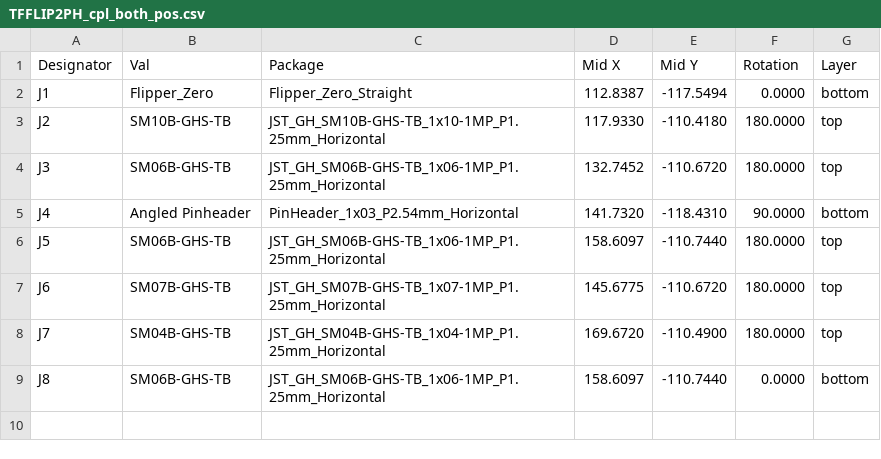
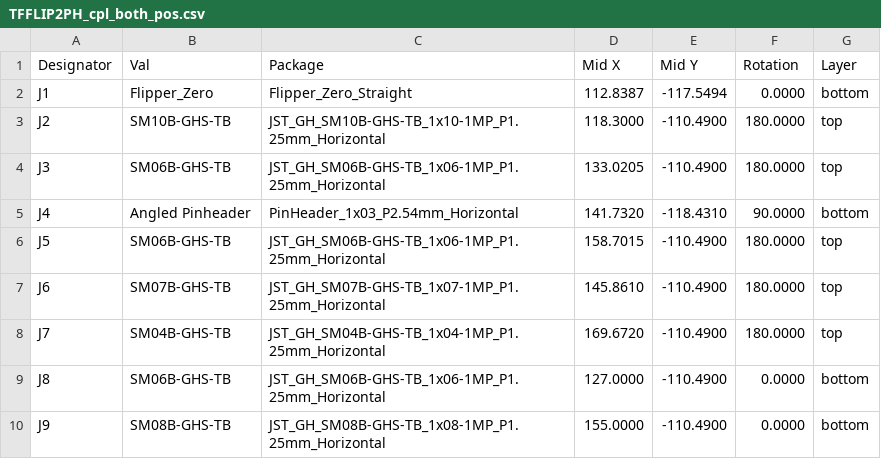
Before and after one commit to ThunderFly-aerospace/TFFLIP2PH, a CSV file: hw/cam_profi/assembly/PnP/TFFLIP2PH_cpl_both_pos.csv, drawn as a sheet.

```diff
--- a/hw/cam_profi/assembly/PnP/TFFLIP2PH_cpl_both_pos.csv
+++ b/hw/cam_profi/assembly/PnP/TFFLIP2PH_cpl_both_pos.csv
@@ -2,8 +2,9 @@ Designator,Val,Package,Mid X,Mid Y,Rotation,Layer
 "J1","Flipper_Zero","Flipper_Zero_Straight",112.8387,-117.5494,0.0000,bottom
-"J2","SM10B-GHS-TB","JST_GH_SM10B-GHS-TB_1x10-1MP_P1.25mm_Horizontal",117.9330,-110.4180,180.0000,top
-"J3","SM06B-GHS-TB","JST_GH_SM06B-GHS-TB_1x06-1MP_P1.25mm_Horizontal",132.7452,-110.6720,180.0000,top
+"J2","SM10B-GHS-TB","JST_GH_SM10B-GHS-TB_1x10-1MP_P1.25mm_Horizontal",118.3000,-110.4900,180.0000,top
+"J3","SM06B-GHS-TB","JST_GH_SM06B-GHS-TB_1x06-1MP_P1.25mm_Horizontal",133.0205,-110.4900,180.0000,top
 "J4","Angled Pinheader","PinHeader_1x03_P2.54mm_Horizontal",141.7320,-118.4310,90.0000,bottom
-"J5","SM06B-GHS-TB","JST_GH_SM06B-GHS-TB_1x06-1MP_P1.25mm_Horizontal",158.6097,-110.7440,180.0000,top
-"J6","SM07B-GHS-TB","JST_GH_SM07B-GHS-TB_1x07-1MP_P1.25mm_Horizontal",145.6775,-110.6720,180.0000,top
+"J5","SM06B-GHS-TB","JST_GH_SM06B-GHS-TB_1x06-1MP_P1.25mm_Horizontal",158.7015,-110.4900,180.0000,top
+"J6","SM07B-GHS-TB","JST_GH_SM07B-GHS-TB_1x07-1MP_P1.25mm_Horizontal",145.8610,-110.4900,180.0000,top
 "J7","SM04B-GHS-TB","JST_GH_SM04B-GHS-TB_1x04-1MP_P1.25mm_Horizontal",169.6720,-110.4900,180.0000,top
-"J8","SM06B-GHS-TB","JST_GH_SM06B-GHS-TB_1x06-1MP_P1.25mm_Horizontal",158.6097,-110.7440,0.0000,bottom
+"J8","SM06B-GHS-TB","JST_GH_SM06B-GHS-TB_1x06-1MP_P1.25mm_Horizontal",127.0000,-110.4900,0.0000,bottom
+"J9","SM08B-GHS-TB","JST_GH_SM08B-GHS-TB_1x08-1MP_P1.25mm_Horizontal",155.0000,-110.4900,0.0000,bottom
```
Also changed, not shown: hw/cam_profi/assembly/PnP/TFFLIP2PH_cpl_bottom_pos.csv, hw/cam_profi/assembly/PnP/TFFLIP2PH_cpl_top_pos.csv, 41 other files.
